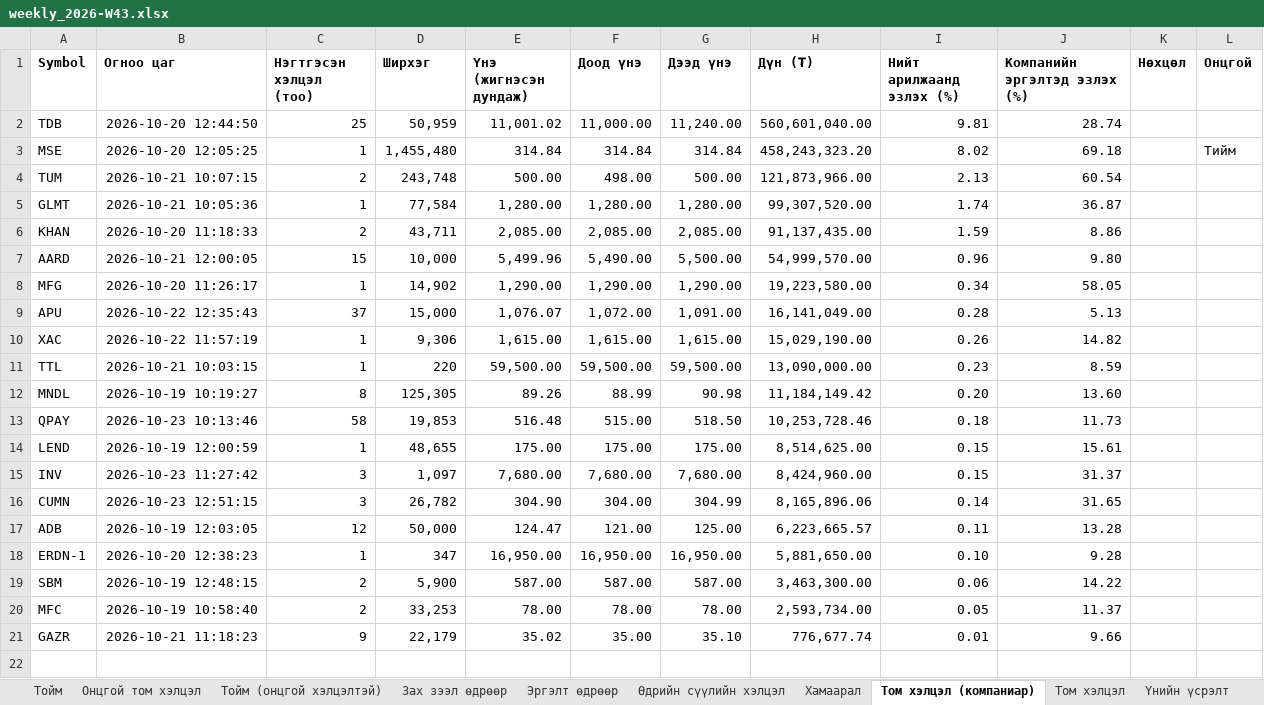
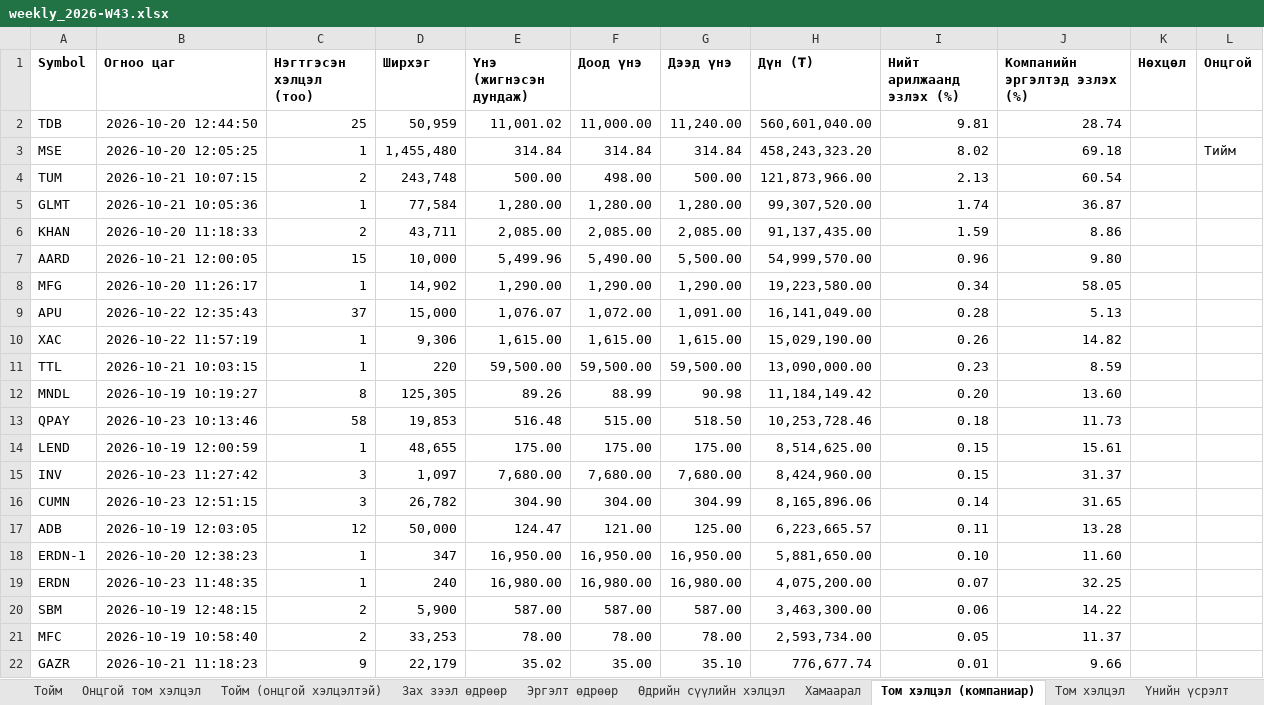
Before and after one commit to consultingapartment/msemy20, an Excel workbook: reports/weekly_2026-W43.xlsx, sheet Том хэлцэл (компаниар), drawn as a sheet; values as stored, in another font and other column widths than the file's, no borders; the diff names each change by its address in the sheet, - before the commit and + after, or states it on an @@ line.

```diff
--- a/reports/weekly_2026-W43.xlsx (sheet Том хэлцэл (компаниар))
+++ b/reports/weekly_2026-W43.xlsx (sheet Том хэлцэл (компаниар))
-J18 (Компанийн эргэлтэд эзлэх (%)): 9.28
+J18 (Компанийн эргэлтэд эзлэх (%)): 11.60
+row 19: ERDN | 2026-10-23 11:48:35 | 1 | 240 | 16,980.00 | 16,980.00 | 16,980.00 | 4,075,200.00 | 0.07 | 32.25
```
Also changed, not shown: sheet Тойм, sheet Тойм (онцгой хэлцэлтэй), sheet Хамаарал, sheet Эргэлт өдрөөр, sheet Хөрвөх чадварын өөрчлөлт, sheet Өдрийн сүүлийн хэлцэл, 2 more sheets, data/deals_2026-10-23.xlsx, 7 other files.
